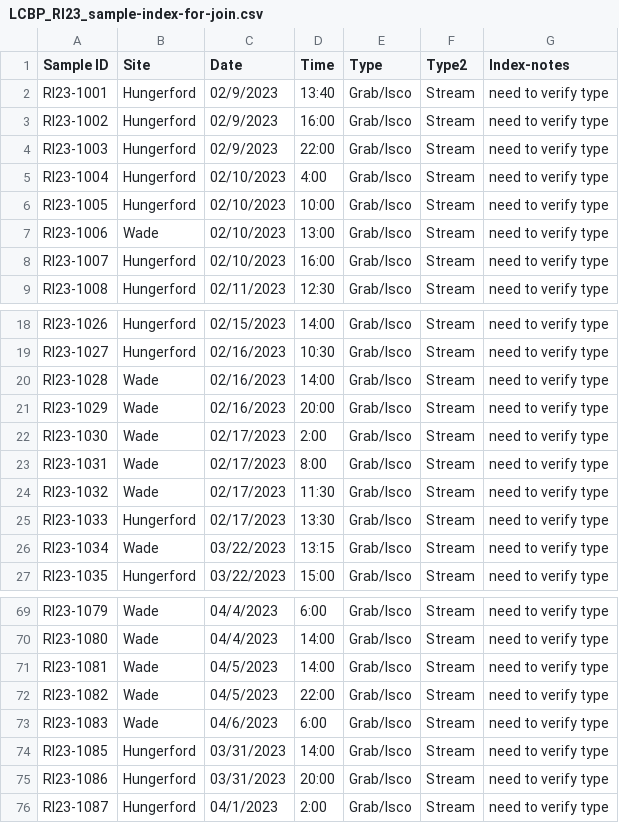
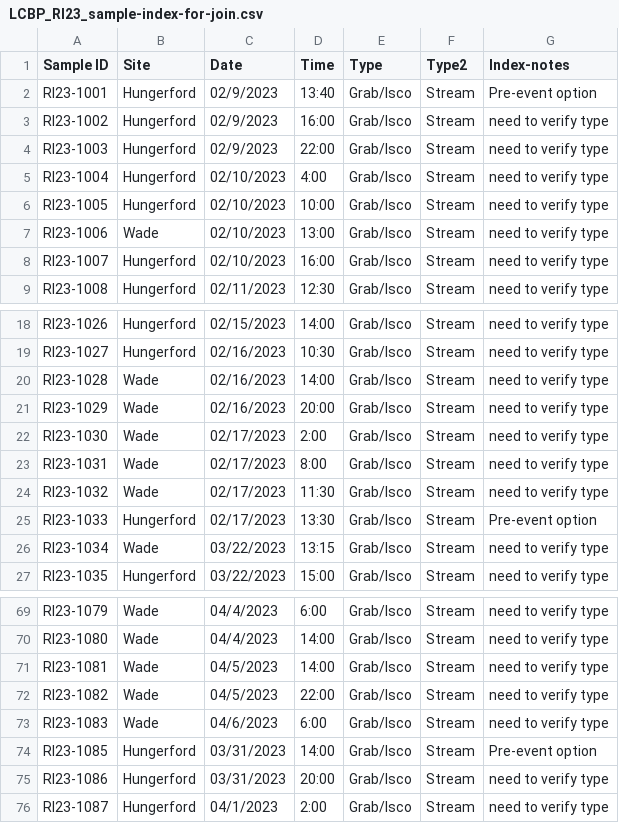
Before and after one commit to MeganEDuffy/EMMA, a CSV file: isco_metadata/LCBP_RI_sample_index/LCBP_RI23_sample-index-for-join.csv, drawn as a sheet; only a part is shown, gaps mark what is left out.

```diff
--- a/isco_metadata/LCBP_RI_sample_index/LCBP_RI23_sample-index-for-join.csv
+++ b/isco_metadata/LCBP_RI_sample_index/LCBP_RI23_sample-index-for-join.csv
@@ -1,3 +1,3 @@
 Sample ID,Site,Date,Time,Type,Type2,Index-notes
-RI23-1001,Hungerford,02/9/2023,13:40,Grab/Isco,Stream,need to verify type
+RI23-1001,Hungerford,02/9/2023,13:40,Grab/Isco,Stream,Pre-event option
 RI23-1002,Hungerford,02/9/2023,16:00,Grab/Isco,Stream,need to verify type
@@ -24,3 +24,3 @@ RI23-1031,Wade,02/17/2023,8:00,Grab/Isco,Stream,need to verify type
 RI23-1032,Wade,02/17/2023,11:30,Grab/Isco,Stream,need to verify type
-RI23-1033,Hungerford,02/17/2023,13:30,Grab/Isco,Stream,need to verify type
+RI23-1033,Hungerford,02/17/2023,13:30,Grab/Isco,Stream,Pre-event option
 RI23-1034,Wade,03/22/2023,13:15,Grab/Isco,Stream,need to verify type
@@ -73,3 +73,3 @@ RI23-1082,Wade,04/5/2023,22:00,Grab/Isco,Stream,need to verify type
 RI23-1083,Wade,04/6/2023,6:00,Grab/Isco,Stream,need to verify type
-RI23-1085,Hungerford,03/31/2023,14:00,Grab/Isco,Stream,need to verify type
+RI23-1085,Hungerford,03/31/2023,14:00,Grab/Isco,Stream,Pre-event option
 RI23-1086,Hungerford,03/31/2023,20:00,Grab/Isco,Stream,need to verify type
```
Also changed, not shown: isco_metadata/LCBP_RI_sample_index/RI23-IC-ICP-isotope-toc-joined.csv, 4 other files.
